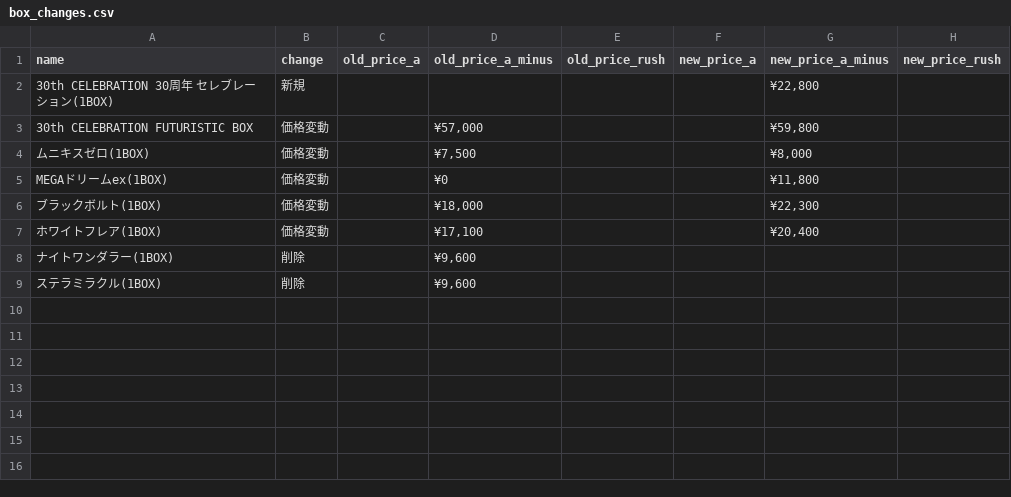
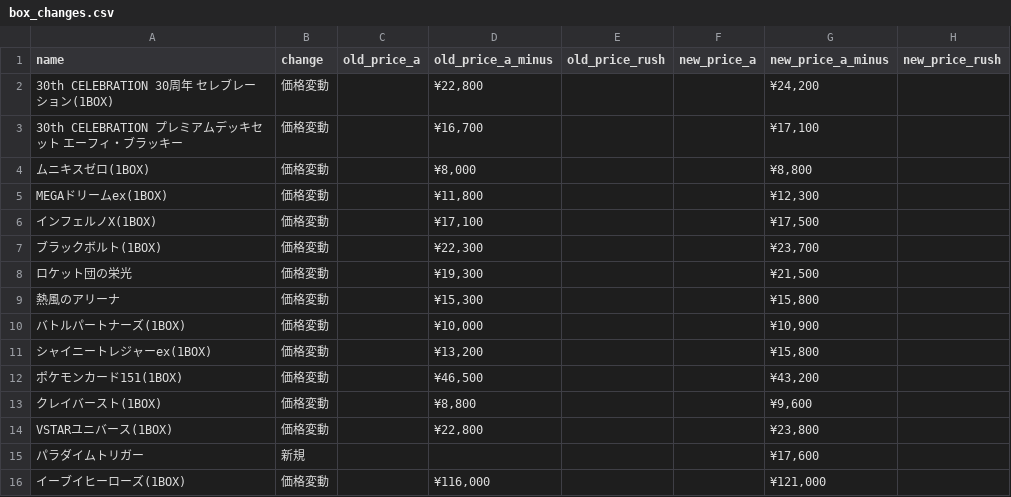
Before and after one commit to hegelgelda/tk-auto-program, a CSV file: data/box_changes.csv, drawn as a sheet.

```diff
--- a/data/box_changes.csv
+++ b/data/box_changes.csv
@@ -1,9 +1,16 @@
 name,change,old_price_a,old_price_a_minus,old_price_rush,new_price_a,new_price_a_minus,new_price_rush
-30th CELEBRATION 30周年 セレブレーション(1BOX),新規,,,,,"¥22,800",
-30th CELEBRATION FUTURISTIC BOX,価格変動,,"¥57,000",,,"¥59,800",
-ムニキスゼロ(1BOX),価格変動,,"¥7,500",,,"¥8,000",
-MEGAドリームex(1BOX),価格変動,,¥0,,,"¥11,800",
-ブラックボルト(1BOX),価格変動,,"¥18,000",,,"¥22,300",
-ホワイトフレア(1BOX),価格変動,,"¥17,100",,,"¥20,400",
-ナイトワンダラー(1BOX),削除,,"¥9,600",,,,
-ステラミラクル(1BOX),削除,,"¥9,600",,,,
+30th CELEBRATION 30周年 セレブレーション(1BOX),価格変動,,"¥22,800",,,"¥24,200",
+30th CELEBRATION プレミアムデッキセット エーフィ・ブラッキー,価格変動,,"¥16,700",,,"¥17,100",
+ムニキスゼロ(1BOX),価格変動,,"¥8,000",,,"¥8,800",
+MEGAドリームex(1BOX),価格変動,,"¥11,800",,,"¥12,300",
+インフェルノX(1BOX),価格変動,,"¥17,100",,,"¥17,500",
+ブラックボルト(1BOX),価格変動,,"¥22,300",,,"¥23,700",
+ロケット団の栄光,価格変動,,"¥19,300",,,"¥21,500",
+熱風のアリーナ,価格変動,,"¥15,300",,,"¥15,800",
+バトルパートナーズ(1BOX),価格変動,,"¥10,000",,,"¥10,900",
+シャイニートレジャーex(1BOX),価格変動,,"¥13,200",,,"¥15,800",
+ポケモンカード151(1BOX),価格変動,,"¥46,500",,,"¥43,200",
+クレイバースト(1BOX),価格変動,,"¥8,800",,,"¥9,600",
+VSTARユニバース(1BOX),価格変動,,"¥22,800",,,"¥23,800",
+パラダイムトリガー,新規,,,,,"¥17,600",
+イーブイヒーローズ(1BOX),価格変動,,"¥116,000",,,"¥121,000",
```
Also changed, not shown: data/box.csv, 1 other file.
